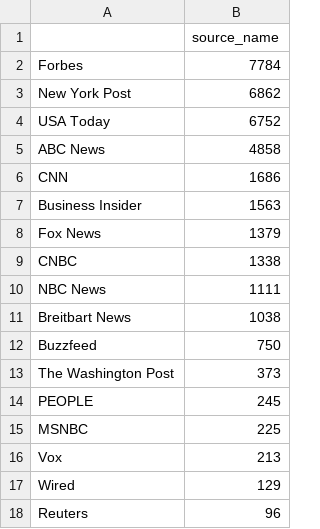
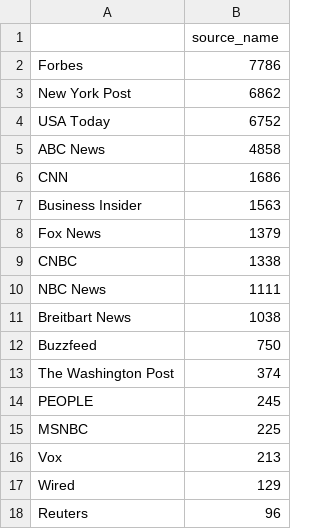
Before and after one commit to ads-capstone-su23/599_team_project, a CSV file: ref_docs/source_dist.csv, drawn as a sheet.

```diff
--- a/ref_docs/source_dist.csv
+++ b/ref_docs/source_dist.csv
@@ -1,3 +1,3 @@
 ,source_name
-Forbes,7784
+Forbes,7786
 New York Post,6862
@@ -12,3 +12,3 @@ Breitbart News,1038
 Buzzfeed,750
-The Washington Post,373
+The Washington Post,374
 PEOPLE,245
```
Also changed, not shown: 7 other files.
